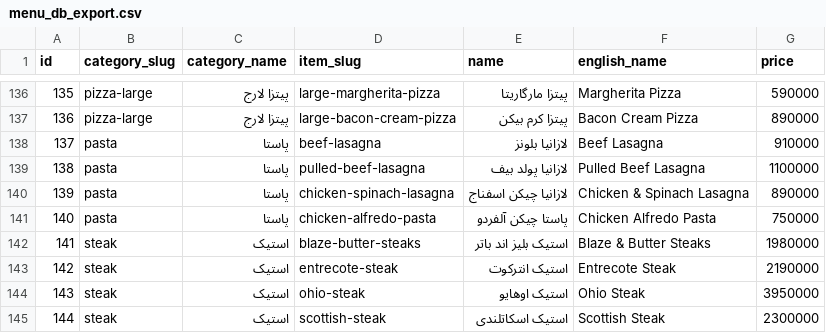
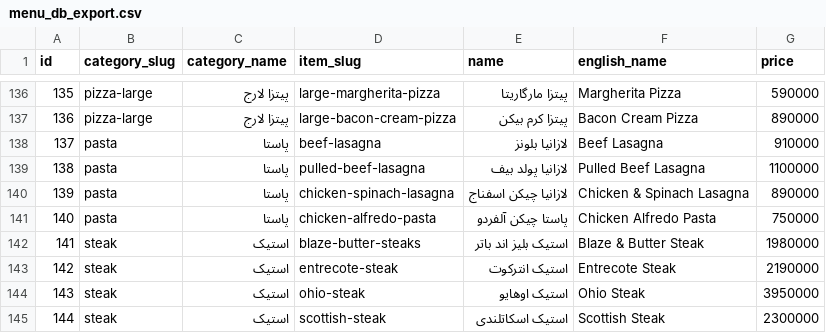
Before and after one commit to ShayanSh96/DidiMenu, a CSV file: menu_db_export.csv, drawn as a sheet; only a part is shown, gaps mark what is left out; the diff covers the shown part only.

Commit message:
Correct verified English names in menu export

```diff
--- a/menu_db_export.csv
+++ b/menu_db_export.csv
@@ -141,3 +141,3 @@
 140,pasta,پاستا,chicken-alfredo-pasta,پاستا چیکن آلفردو,Chicken Alfredo Pasta,750000
-141,steak,استیک,blaze-butter-steaks,استیک بلیز اند باتر,Blaze & Butter Steaks,1980000
+141,steak,استیک,blaze-butter-steaks,استیک بلیز اند باتر,Blaze & Butter Steak,1980000
 142,steak,استیک,entrecote-steak,استیک انترکوت,Entrecote Steak,2190000
```
Also changed, not shown: 8 edited cells elsewhere in this file.
